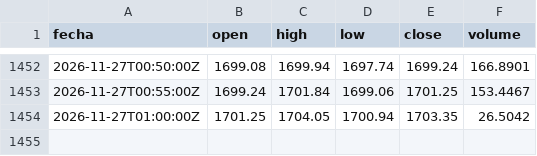
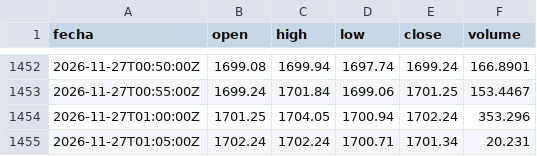
Before and after one commit to DarkShadowDATA/Analizador-de-Mercados, a CSV file: data/eth/5m.csv, drawn as a sheet; only a part is shown, gaps mark what is left out.

```diff
--- a/data/eth/5m.csv
+++ b/data/eth/5m.csv
@@ -1453,2 +1453,3 @@ fecha,open,high,low,close,volume
 2026-11-27T00:55:00Z,1699.24,1701.84,1699.06,1701.25,153.4467
-2026-11-27T01:00:00Z,1701.25,1704.05,1700.94,1703.35,26.5042
+2026-11-27T01:00:00Z,1701.25,1704.05,1700.94,1702.24,353.296
+2026-11-27T01:05:00Z,1702.24,1702.24,1700.71,1701.34,20.231
```
Also changed, not shown: data/btc/5m.csv, 1 other file.
